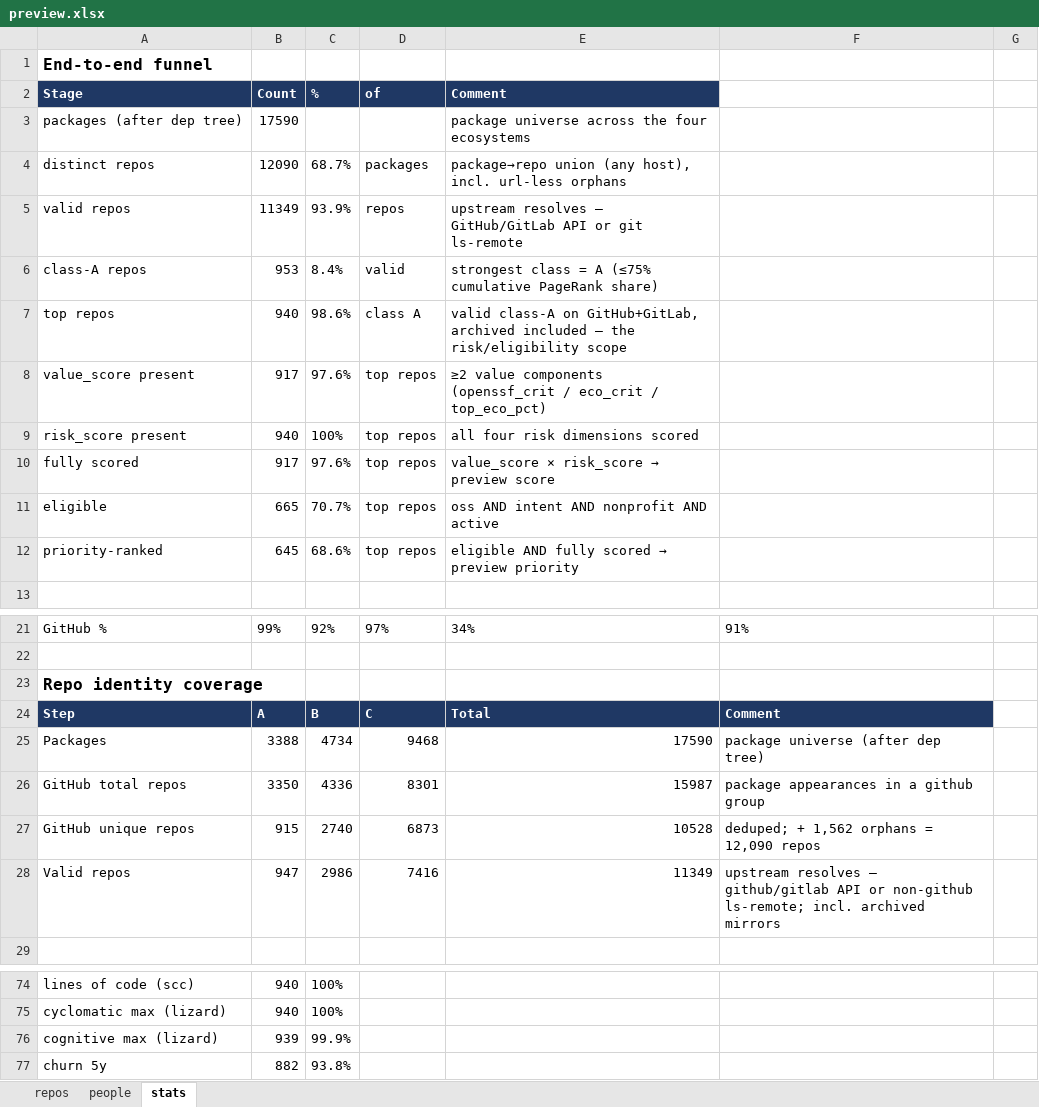
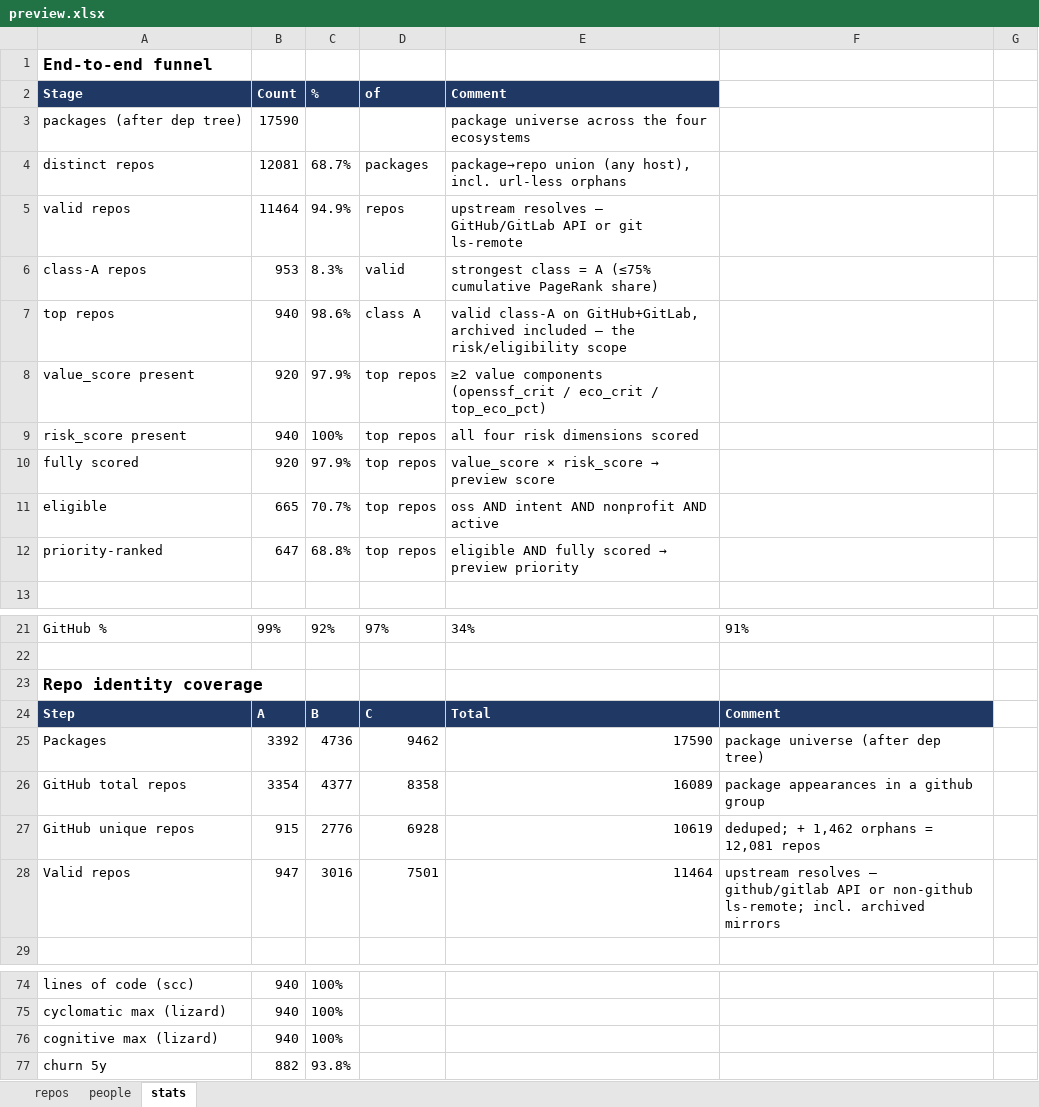
Before and after one commit to osendowment/model, an Excel workbook: data/preview/preview.xlsx, sheet stats, drawn as a sheet; only a part is shown, gaps mark what is left out; values as stored, in another font and other column widths than the file's, no borders; the diff covers the shown part only; the diff names each change by its address in the sheet, - before the commit and + after, or states it on an @@ line.

```diff
--- a/data/preview/preview.xlsx (sheet stats)
+++ b/data/preview/preview.xlsx (sheet stats)
-B4 (Count): 12090
+B4 (Count): 12081
-B5 (Count): 11349
+B5 (Count): 11464
-C5 (%): 93.9%
+C5 (%): 94.9%
-C6 (%): 8.4%
+C6 (%): 8.3%
-B8 (Count): 917
+B8 (Count): 920
-C8 (%): 97.6%
+C8 (%): 97.9%
-B10 (Count): 917
+B10 (Count): 920
-C10 (%): 97.6%
+C10 (%): 97.9%
-B12 (Count): 645
+B12 (Count): 647
-C12 (%): 68.6%
+C12 (%): 68.8%
-B25 (Count): 3388
+B25 (Count): 3392
-C25 (%): 4734
+C25 (%): 4736
-D25 (of): 9468
+D25 (of): 9462
-B26 (Count): 3350
+B26 (Count): 3354
-C26 (%): 4336
+C26 (%): 4377
-D26 (of): 8301
+D26 (of): 8358
-E26 (Comment): 15987
+E26 (Comment): 16089
-C27 (%): 2740
+C27 (%): 2776
-D27 (of): 6873
+D27 (of): 6928
-E27 (Comment): 10528
+E27 (Comment): 10619
-F27: deduped; + 1,562 orphans = 12,090 repos
+F27: deduped; + 1,462 orphans = 12,081 repos
-C28 (%): 2986
+C28 (%): 3016
-D28 (of): 7416
+D28 (of): 7501
-E28 (Comment): 11349
+E28 (Comment): 11464
-B76 (Count): 939
+B76 (Count): 940
-C76 (%): 99.9%
+C76 (%): 100%
```
Also changed, not shown: 10 edited cells elsewhere in this sheet, sheet repos, 31 other files.
